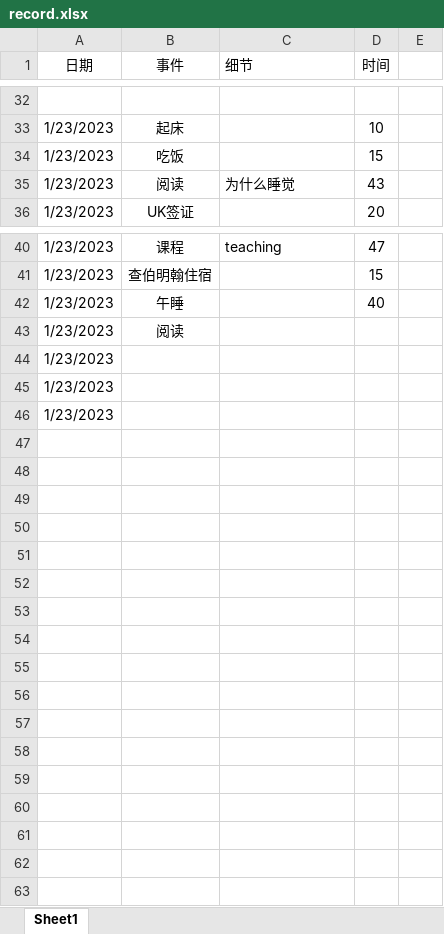
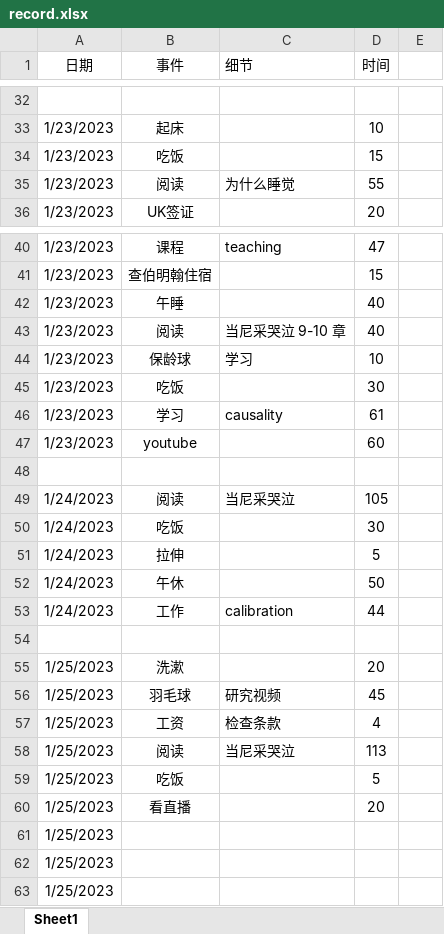
Before and after one commit to cylead/daily-writing, an Excel workbook: time records/record.xlsx, sheet Sheet1, drawn as a sheet; only a part is shown, gaps mark what is left out; values as stored, in another font and other column widths than the file's, no borders; addresses are those after the commit; the diff names each change by its address in the sheet, - before the commit and + after, or states it on an @@ line.

```diff
--- a/time records/record.xlsx (sheet Sheet1)
+++ b/time records/record.xlsx (sheet Sheet1)
-D35 (时间): 43
+D35 (时间): 55
-C43 (细节): (empty)
+C43 (细节): 当尼采哭泣 9-10 章
-D43 (时间): (empty)
+D43 (时间): 40
+row 44: 1/23/2023 | 保龄球 | 学习 | 10
+row 45: 1/23/2023 | 吃饭 |  | 30
+row 46: 1/23/2023 | 学习 | causality | 61
+row 47: 1/23/2023 | youtube |  | 60
+row 48: (empty)
+row 49: 1/24/2023 | 阅读 | 当尼采哭泣 | 105
+row 50: 1/24/2023 | 吃饭 |  | 30
+row 51: 1/24/2023 | 拉伸 |  | 5
+row 52: 1/24/2023 | 午休 |  | 50
+row 53: 1/24/2023 | 工作 | calibration | 44
+row 54: (empty)
+row 55: 1/25/2023 | 洗漱 |  | 20
+row 56: 1/25/2023 | 羽毛球 | 研究视频 | 45
+row 57: 1/25/2023 | 工资 | 检查条款 | 4
+row 58: 1/25/2023 | 阅读 | 当尼采哭泣 | 113
+row 59: 1/25/2023 | 吃饭 |  | 5
+row 60: 1/25/2023 | 看直播 |  | 20
-A61:A63 (日期): 1/23/2023
+A61:A63 (日期): 1/25/2023
```
Also changed, not shown: 1 other file.
